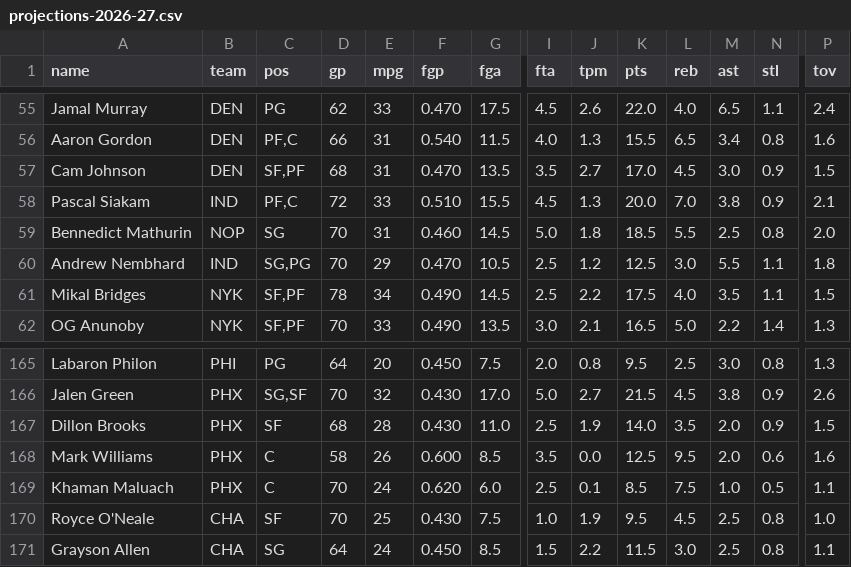
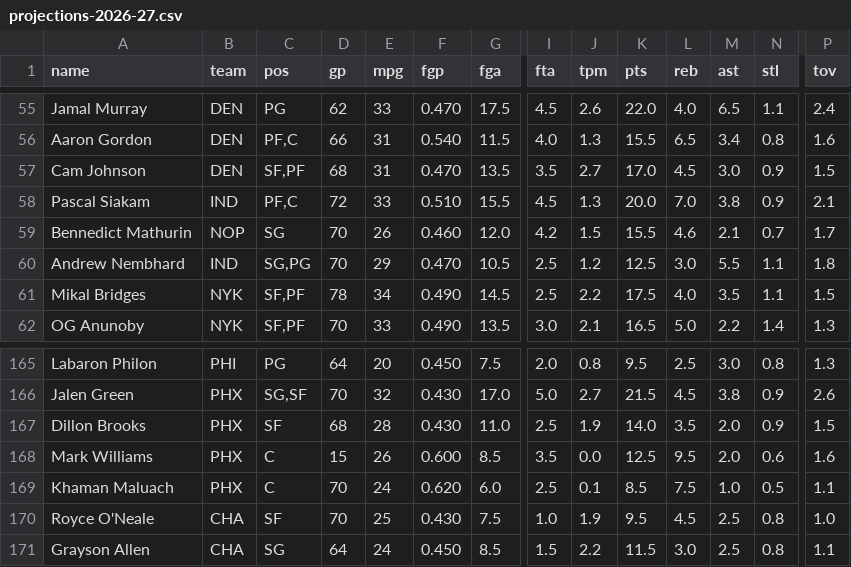
Before and after one commit to nic095layson/fantasy-basketball-2026-27, a CSV file: report/projections-2026-27.csv, drawn as a sheet; only a part is shown, gaps mark what is left out; the diff names each change by its address in the sheet, - before the commit and + after, or states it on an @@ line.

```diff
--- a/report/projections-2026-27.csv
+++ b/report/projections-2026-27.csv
-E59 (mpg): 31
+E59 (mpg): 26
-G59 (fga): 14.5
+G59 (fga): 12.0
-I59 (fta): 5.0
+I59 (fta): 4.2
-J59 (tpm): 1.8
+J59 (tpm): 1.5
-K59 (pts): 18.5
+K59 (pts): 15.5
-L59 (reb): 5.5
+L59 (reb): 4.6
-M59 (ast): 2.5
+M59 (ast): 2.1
-N59 (stl): 0.8
+N59 (stl): 0.7
-P59 (tov): 2.0
+P59 (tov): 1.7
-D168 (gp): 58
+D168 (gp): 15
```
Also changed, not shown: 3 other files.
